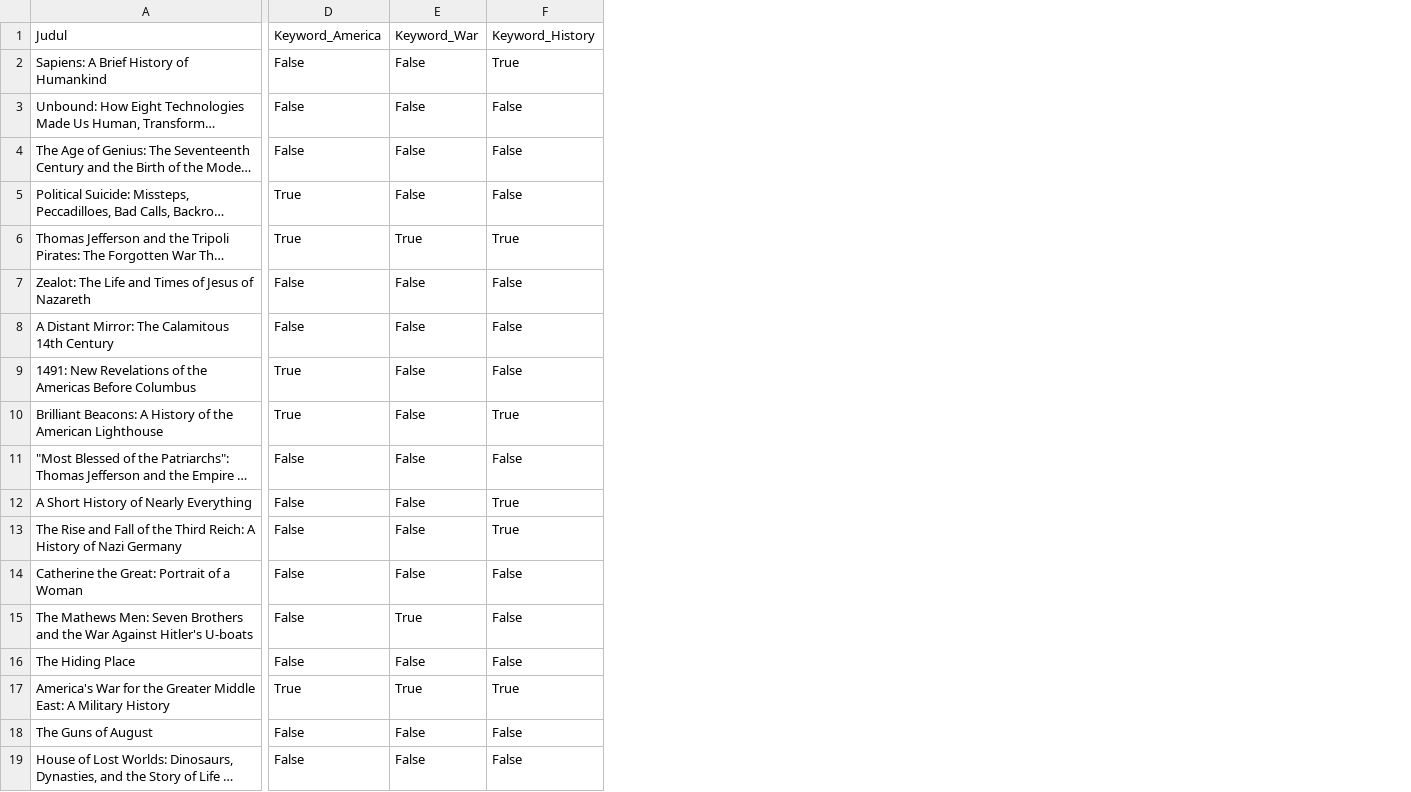
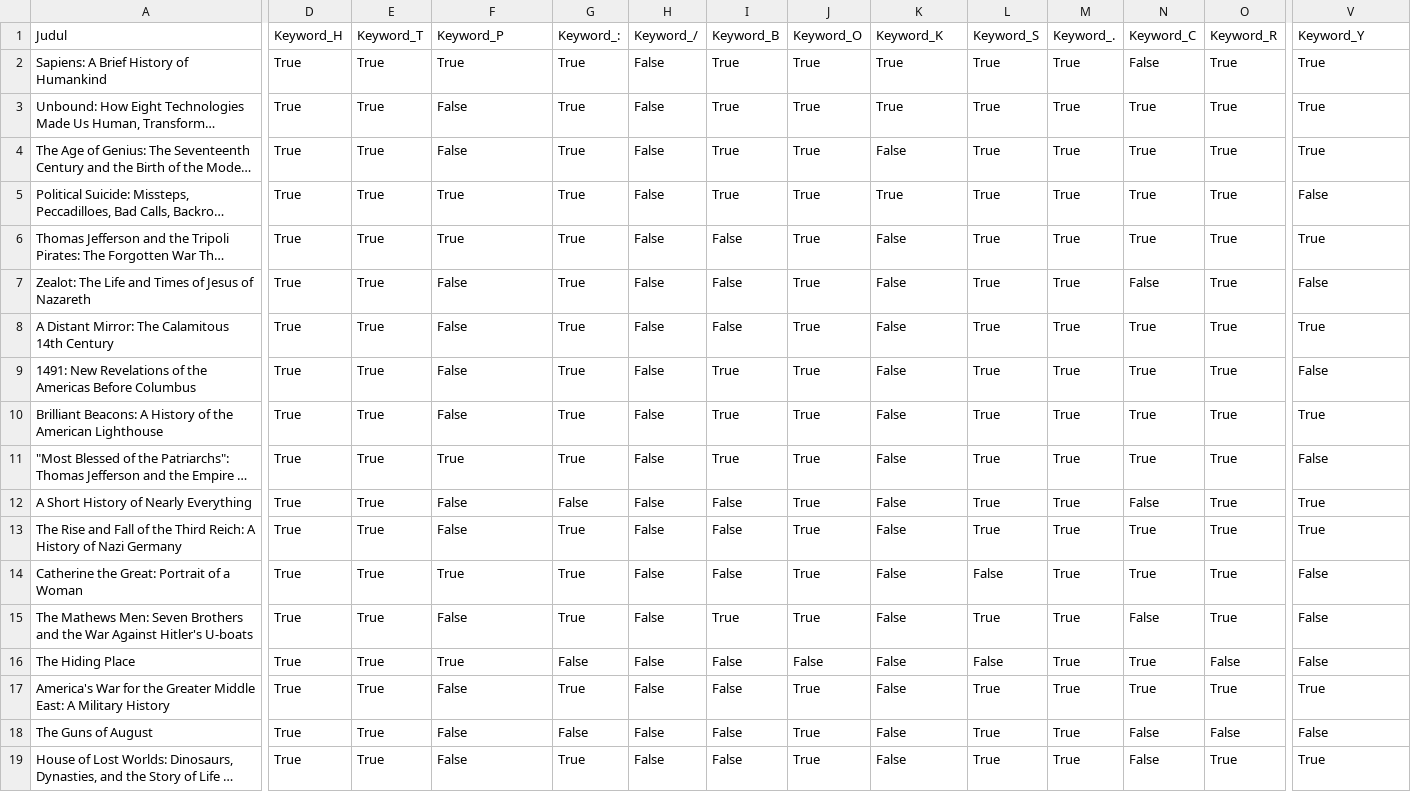
Before and after one commit to aldistorsi91/project-de, a CSV file: data/booksdb_history.csv, drawn as a sheet; only a part is shown, gaps mark what is left out; long unchanged cells end in …; addresses are those after the commit; the diff covers the shown part only; the diff names each change by its address in the sheet, - before the commit and + after, or states it on an @@ line.

```diff
--- a/data/booksdb_history.csv
+++ b/data/booksdb_history.csv
+column D (Keyword_H), rows 2-19: all True
+column E (Keyword_T), rows 2-19: all True
+column G (Keyword_:), rows 2-19: True | True | True | True | True | True | True | True | True | True | False | True | True | True | False | True | False | True
+column H (Keyword_/), rows 2-19: all False
+column I (Keyword_B), rows 2-19: True | True | True | True | False | False | False | True | True | True | False | False | False | True | False | False | False | False
+column J (Keyword_O), rows 2-19: True | True | True | True | True | True | True | True | True | True | True | True | True | True | False | True | True | True
+column L (Keyword_S), rows 2-19: True | True | True | True | True | True | True | True | True | True | True | True | False | True | False | True | True | True
+column M (Keyword_.), rows 2-19: all True
+column N (Keyword_C), rows 2-19: False | True | True | True | True | False | True | True | True | True | False | True | True | False | True | True | False | False
+column O (Keyword_R), rows 2-19: True | True | True | True | True | True | True | True | True | True | True | True | True | True | False | True | False | True
-F1: Keyword_America
+F1: Keyword_P
-K1: Keyword_War
+K1: Keyword_K
-V1: Keyword_History
+V1: Keyword_Y
-F2 (Keyword_P): False
+F2 (Keyword_P): True
-K2:K3 (Keyword_K): False
+K2:K3 (Keyword_K): True
-V3:V4 (Keyword_Y): False
+V3:V4 (Keyword_Y): True
-K5 (Keyword_K): False
+K5 (Keyword_K): True
-K6 (Keyword_K): True
+K6 (Keyword_K): False
-V8 (Keyword_Y): False
+V8 (Keyword_Y): True
-F9:F10 (Keyword_P): True
+F9:F10 (Keyword_P): False
-F11 (Keyword_P): False
+F11 (Keyword_P): True
-F14 (Keyword_P): False
+F14 (Keyword_P): True
-K15 (Keyword_K): True
+K15 (Keyword_K): False
-F16 (Keyword_P): False
+F16 (Keyword_P): True
-F17 (Keyword_P): True
+F17 (Keyword_P): False
-K17 (Keyword_K): True
+K17 (Keyword_K): False
-V19 (Keyword_Y): False
+V19 (Keyword_Y): True
```
Also changed, not shown: 9 added columns and 1 edited cell elsewhere in this file, data/booksdb_fantasy.csv, data/booksdb_romance.csv, 14 other files.
